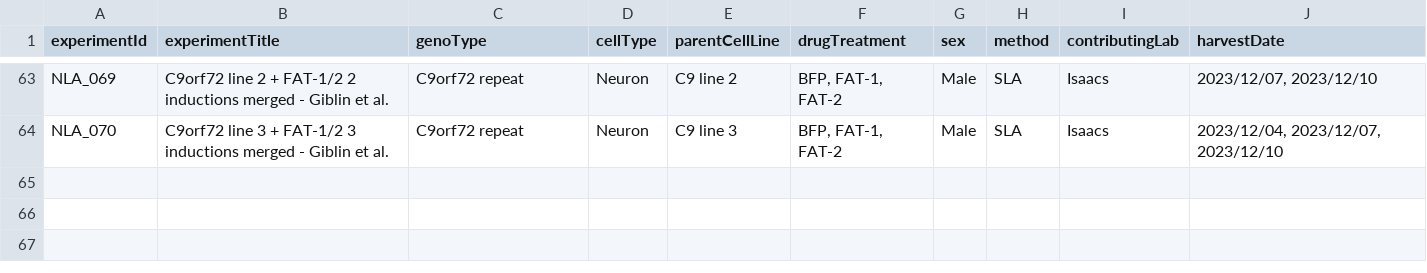
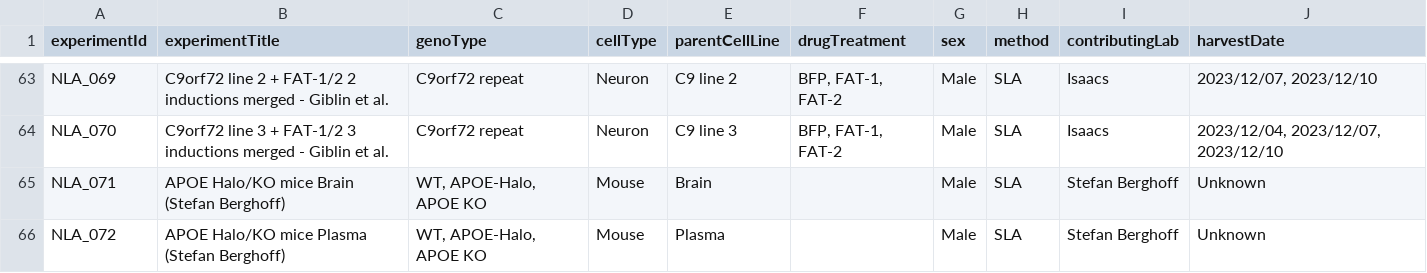
Before and after one commit to CPM-Metabolomics-Lipidomics/neurolipidatlas, a CSV file: neurolipid_meta.csv, drawn as a sheet; only a part is shown, gaps mark what is left out; the diff names each change by its address in the sheet, - before the commit and + after, or states it on an @@ line.

Commit message:
Added 2 new datasets Stefan Berghoff.

```diff
--- a/neurolipid_meta.csv
+++ b/neurolipid_meta.csv
+row 65: NLA_071 | APOE Halo/KO mice Brain (Stefan Berghoff) | WT, APOE-Halo, APOE KO | Mouse | Brain |  | Male | SLA | Stefan Berghoff | Unknown
+row 66: NLA_072 | APOE Halo/KO mice Plasma (Stefan Berghoff) | WT, APOE-Halo, APOE KO | Mouse | Plasma |  | Male | SLA | Stefan Berghoff | Unknown
```
